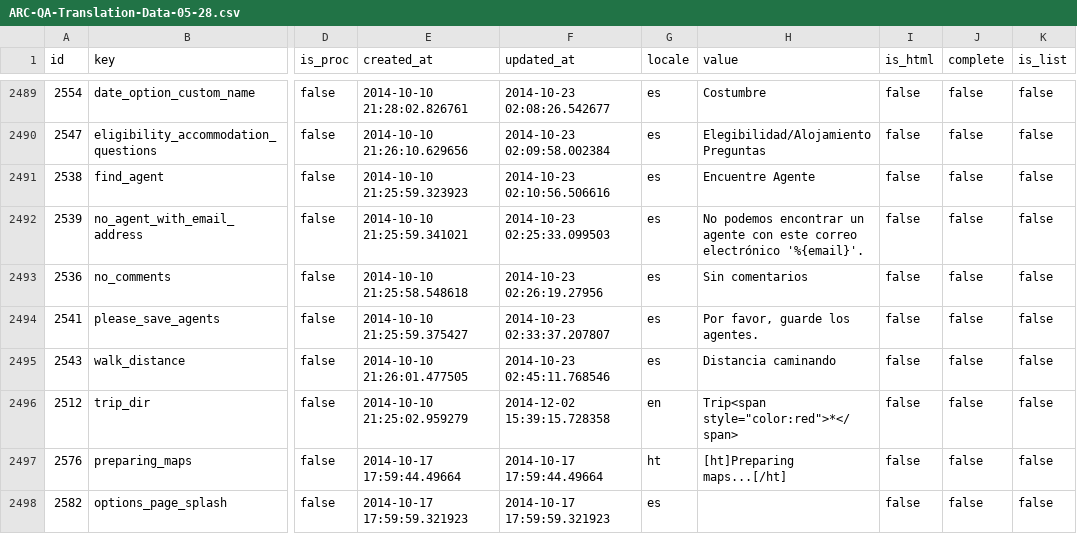
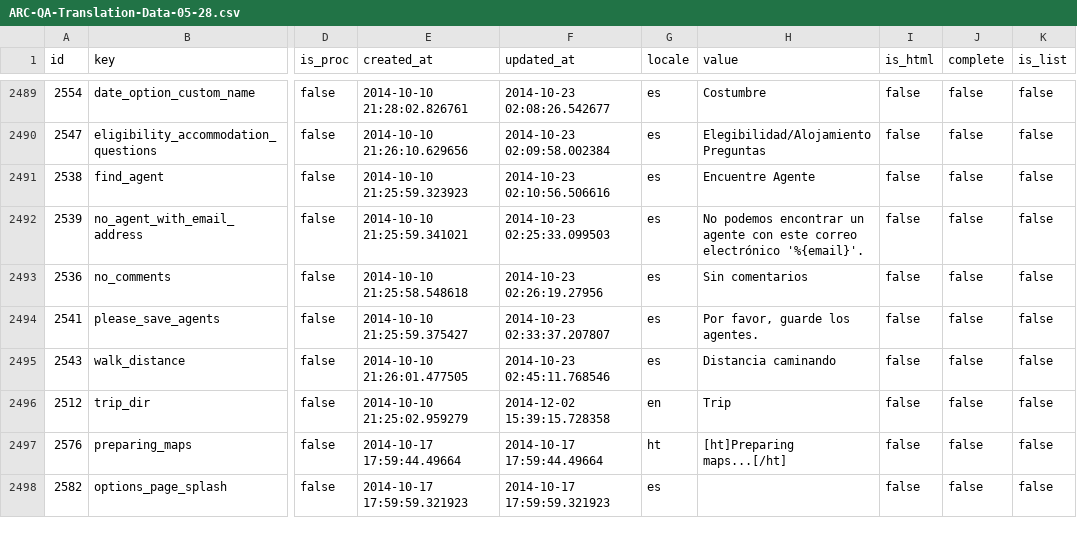
Before and after one commit to camsys/translation_engine, a CSV file: db/ARC-QA-Translation-Data-05-28.csv, drawn as a sheet; only a part is shown, gaps mark what is left out; the diff covers the shown part only; the diff names each change by its address in the sheet, - before the commit and + after, or states it on an @@ line.

Commit message:
move span tags to views [#94010212]

```diff
--- a/db/ARC-QA-Translation-Data-05-28.csv
+++ b/db/ARC-QA-Translation-Data-05-28.csv
-H2496 (value): Trip<span style="color:red">*</span>
+H2496 (value): Trip
```
Also changed, not shown: 15 edited cells elsewhere in this file.
